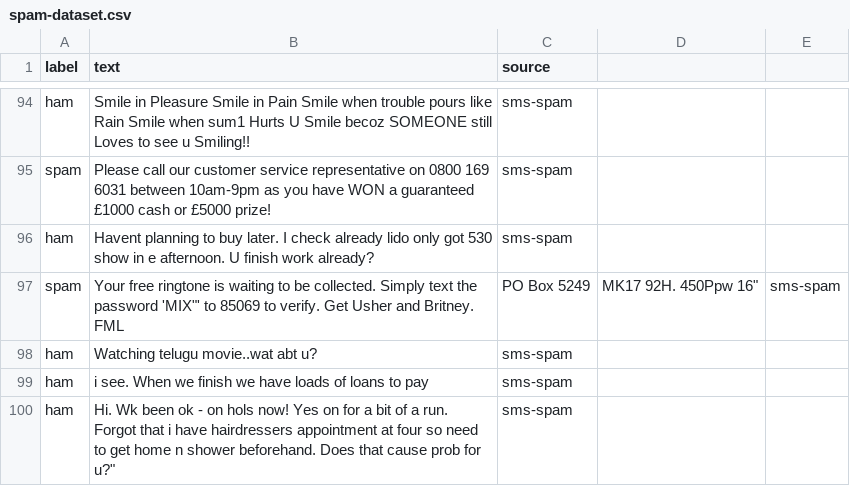
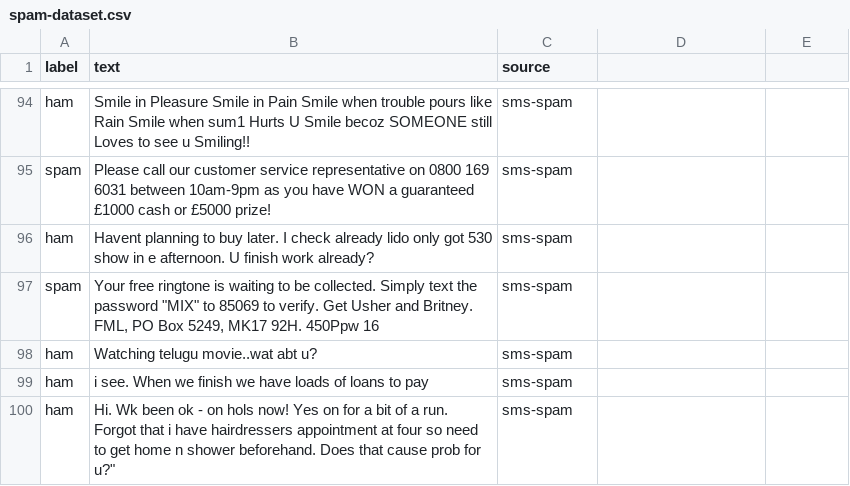
Before and after one commit to jeosol/ai-api, a CSV file: datasets/exports/spam-dataset.csv, drawn as a sheet; only a part is shown, gaps mark what is left out.

Commit message:
Update spam-dataset.csv

```diff
--- a/datasets/exports/spam-dataset.csv
+++ b/datasets/exports/spam-dataset.csv
@@ -96,3 +96,3 @@ spam,Please call our customer service representative on 0800 169 6031 between 10
 ham,Havent planning to buy later. I check already lido only got 530 show in e afternoon. U finish work already?,sms-spam
-spam,"Your free ringtone is waiting to be collected. Simply text the password '"MIX"' to 85069 to verify. Get Usher and Britney. FML, PO Box 5249, MK17 92H. 450Ppw 16",sms-spam
+spam,"Your free ringtone is waiting to be collected. Simply text the password ""MIX"" to 85069 to verify. Get Usher and Britney. FML, PO Box 5249, MK17 92H. 450Ppw 16",sms-spam
 ham,Watching telugu movie..wat abt u?,sms-spam
```
